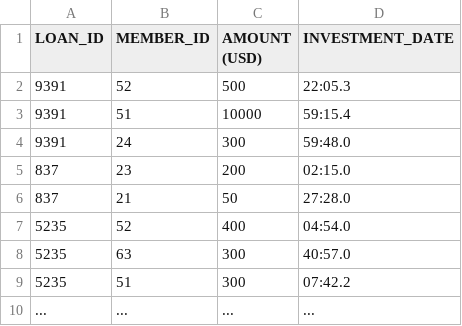
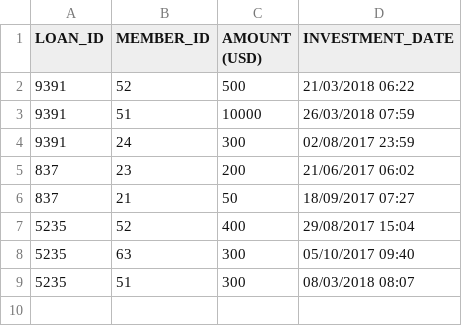
Before and after one commit to calvindw/dsjobinterviews, a CSV file: fintech/investments.csv, drawn as a sheet.

Commit message:
Add files via upload

```diff
--- a/fintech/investments.csv
+++ b/fintech/investments.csv
@@ -1,10 +1,9 @@
 LOAN_ID;MEMBER_ID;AMOUNT (USD);INVESTMENT_DATE
-9391;52;500;22:05.3
-9391;51;10000;59:15.4
-9391;24;300;59:48.0
-837;23;200;02:15.0
-837;21;50;27:28.0
-5235;52;400;04:54.0
-5235;63;300;40:57.0
-5235;51;300;07:42.2
-...;...;...;...
+9391;52;500;21/03/2018 06:22
+9391;51;10000;26/03/2018 07:59
+9391;24;300;02/08/2017 23:59
+837;23;200;21/06/2017 06:02
+837;21;50;18/09/2017 07:27
+5235;52;400;29/08/2017 15:04
+5235;63;300;05/10/2017 09:40
+5235;51;300;08/03/2018 08:07
```
